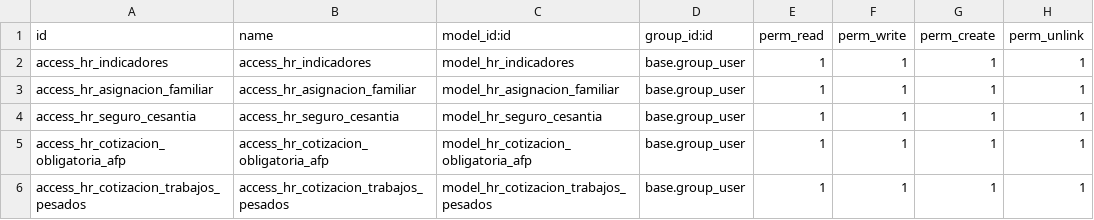
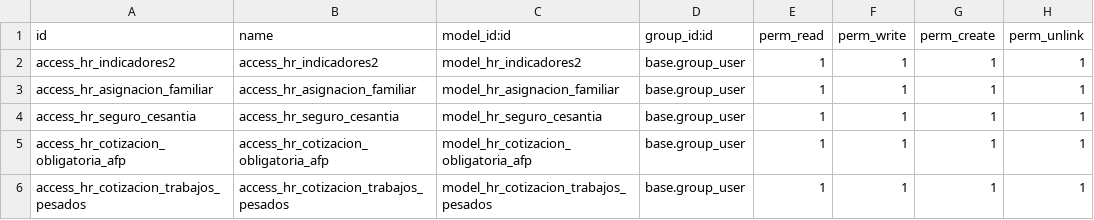
Before and after one commit to jicamposvanguardchile/previred, a CSV file: payroll_liquidacions/security/ir.model.access.csv, drawn as a sheet.

```diff
--- a/payroll_liquidacions/security/ir.model.access.csv
+++ b/payroll_liquidacions/security/ir.model.access.csv
@@ -1,3 +1,3 @@
 id,name,model_id:id,group_id:id,perm_read,perm_write,perm_create,perm_unlink
-access_hr_indicadores,access_hr_indicadores,model_hr_indicadores,base.group_user,1,1,1,1
+access_hr_indicadores2,access_hr_indicadores2,model_hr_indicadores2,base.group_user,1,1,1,1
 access_hr_asignacion_familiar,access_hr_asignacion_familiar,model_hr_asignacion_familiar,base.group_user,1,1,1,1
```
Also changed, not shown: 3 other files.
